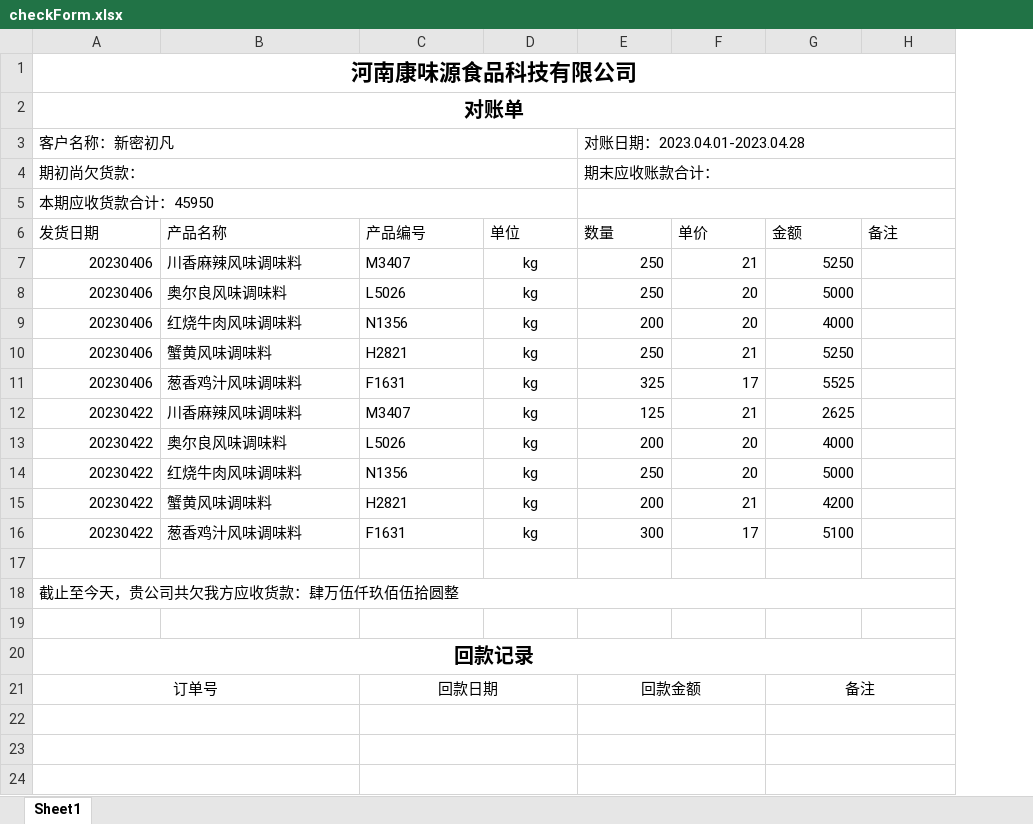
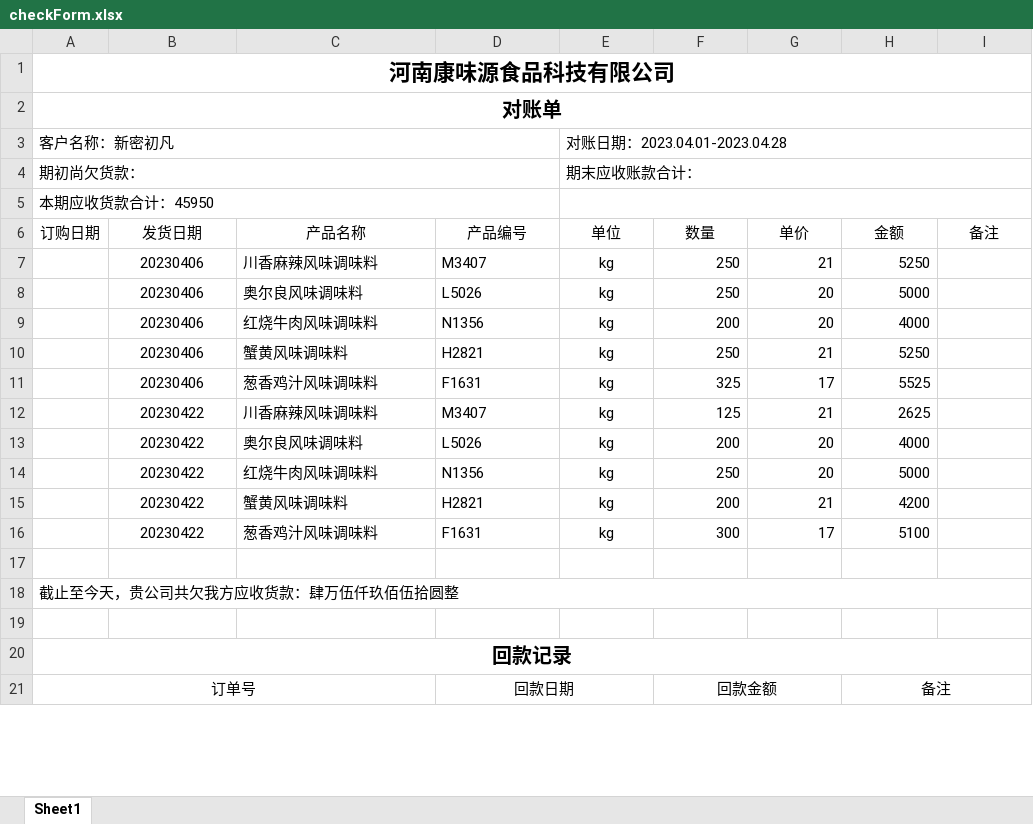
Before and after one commit to Haoy1102/kwy_management_backend, an Excel workbook: src/main/resources/stastic/formDemo/checkForm.xlsx, sheet Sheet1, drawn as a sheet; only a part is shown; values as stored, in another font and other column widths than the file's, no borders; charts and pictures not drawn; removed rows and columns are numbered as before the commit, all else as after; the diff covers the shown part only; the diff names each change by its address in the sheet, - before the commit and + after, or states it on an @@ line.

```diff
--- a/src/main/resources/stastic/formDemo/checkForm.xlsx (sheet Sheet1)
+++ b/src/main/resources/stastic/formDemo/checkForm.xlsx (sheet Sheet1)
+column A (订购日期), rows 1-2: 河南康味源食品科技有限公司 | 对账单; row 5: 本期应收货款合计：45950; rows 18-20: 截止至今天，贵公司共欠我方应收货款：肆万伍仟玖佰伍拾圆整 |  | 回款记录
-B1 (发货日期): 河南康味源食品科技有限公司
+B1 (发货日期): (empty)
-A1:H1 merged
-B2 (发货日期): 对账单
+B2 (发货日期): (empty)
-A2:H2 merged
-row 3: 客户名称：新密初凡 |  |  |  | 对账日期：2023.04.01-2023.04.28
-row 4: 期初尚欠货款： |  |  |  | 期末应收账款合计：
+row 3: 客户名称：新密初凡 |  |  |  | 对账日期：2023.04.01-2023.04.28
+row 4: 期初尚欠货款： |  |  |  | 期末应收账款合计：
-B5 (发货日期): 本期应收货款合计：45950
+B5 (发货日期): (empty)
-A5:D5 merged
+E5:I5 merged
-E5:H5 merged
-B6:I6 alignment: left
+B6:I6 alignment: center
-B7:B16 alignment: right
+B7:B16 alignment: center
-row 18: 截止至今天，贵公司共欠我方应收货款：肆万伍仟玖佰伍拾圆整
-row 19: (empty)
-row 20: 回款记录
-row 21: 订单号 |  | 回款日期 |  | 回款金额 |  | 备注
-A22:B22 merged
-C22:D22 merged
-E22:F22 merged
-G22:H22 merged
-A23:B23 merged
-C23:D23 merged
-E23:F23 merged
-G23:H23 merged
-A24:B24 merged
-C24:D24 merged
-E24:F24 merged
-G24:H24 merged
+row 21: 订单号 |  |  | 回款日期 |  | 回款金额 |  | 备注
```
Also changed, not shown: 3 added rows, 2 edited cells and merged cells elsewhere in this sheet, charts or pictures, src/main/resources/stastic/formDemo/order.xlsx, 13 other files.
